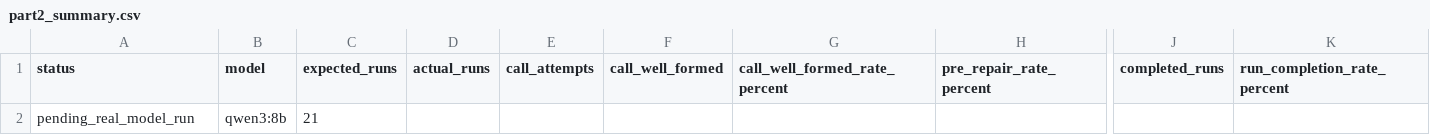
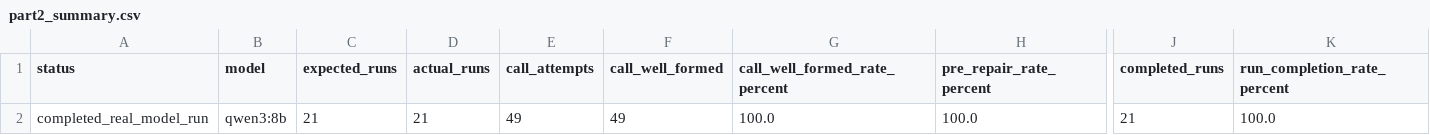
Before and after one commit to carrovo/data260-2974, a CSV file: reports/hw07/raw/part2_summary.csv, drawn as a sheet; only a part is shown, gaps mark what is left out; removed rows and columns are numbered as before the commit, all else as after; rows hold the shown columns only; the diff names each change by its address in the sheet, - before the commit and + after, or states it on an @@ line.

Commit message:
data: add HW7 Part 2 real model results

```diff
--- a/reports/hw07/raw/part2_summary.csv
+++ b/reports/hw07/raw/part2_summary.csv
-row 2: pending_real_model_run | qwen3:8b | 21
+row 2: completed_real_model_run | qwen3:8b | 21 | 21 | 49 | 49 | 100.0 | 100.0 | 21 | 100.0
```
Also changed, not shown: 6 other files.
